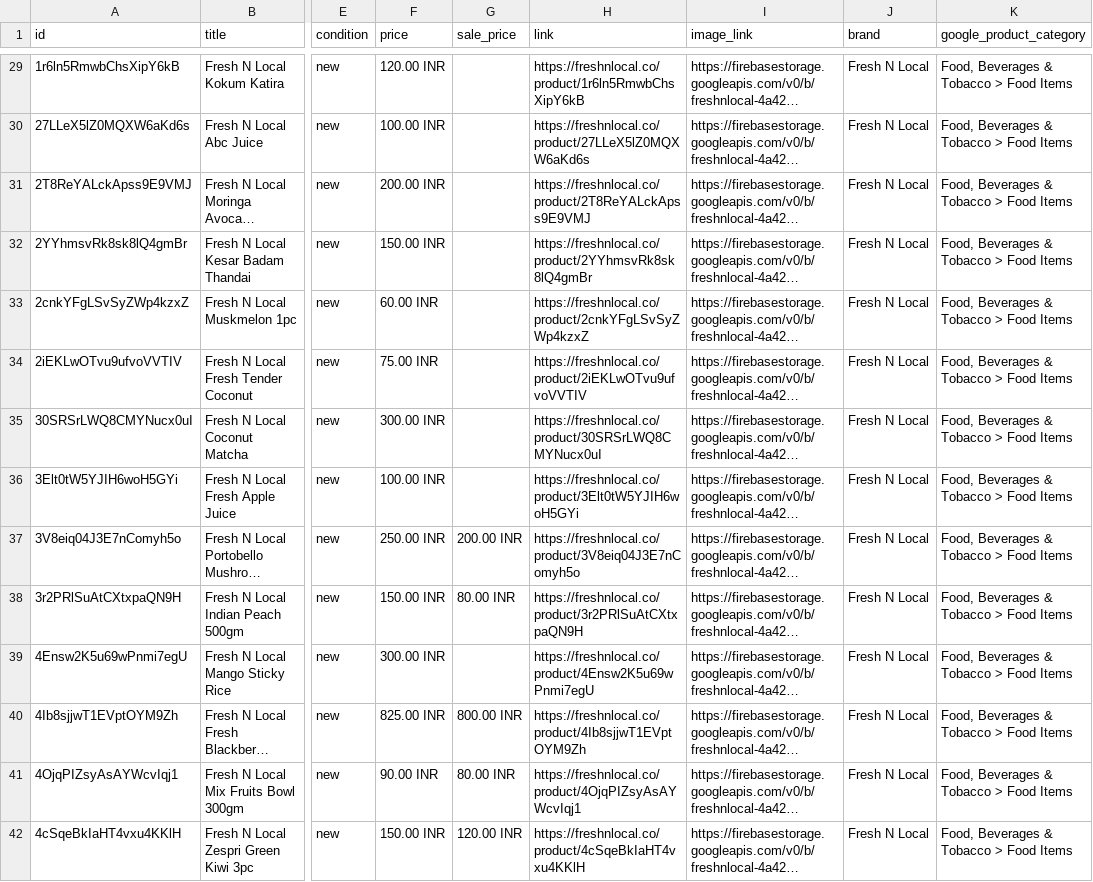
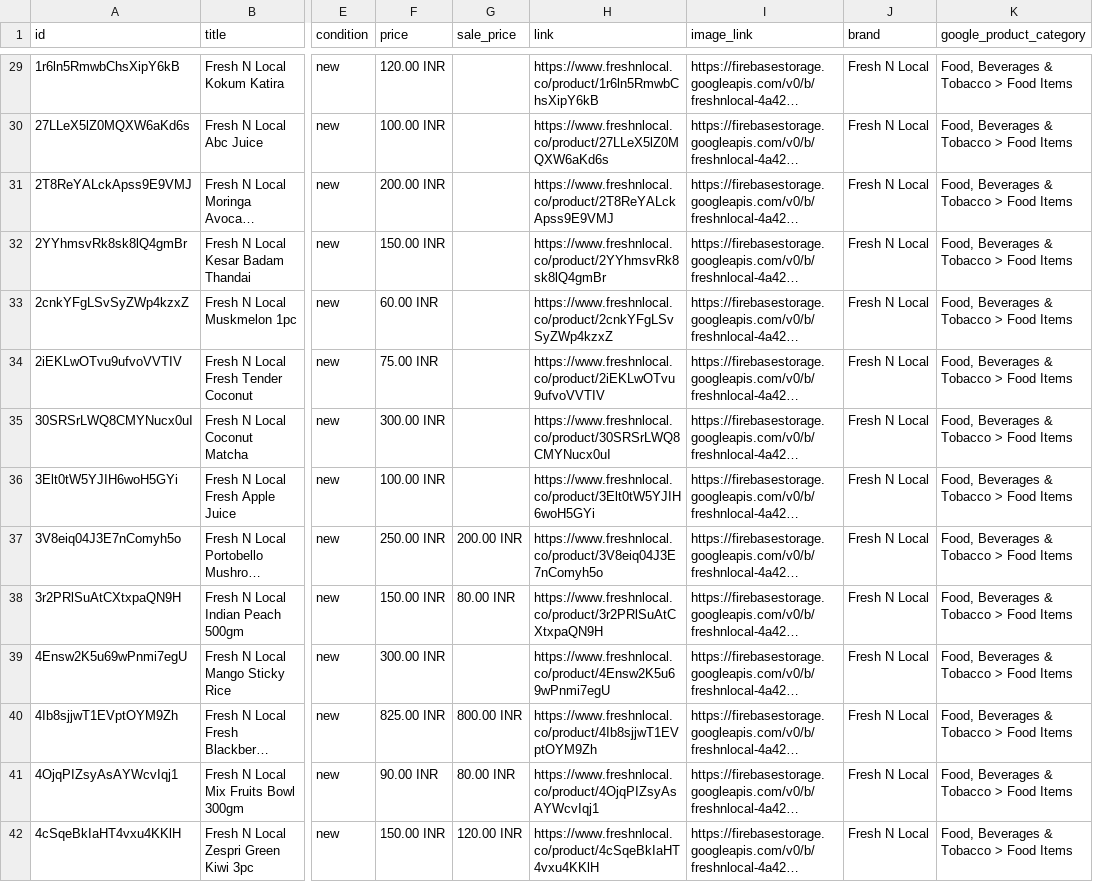
Before and after one commit to freshnlocalco-sys/Freshnlocal, a CSV file: public/product-feed.csv, drawn as a sheet; only a part is shown, gaps mark what is left out; long unchanged cells end in …; the diff covers the shown part only; the diff names each change by its address in the sheet, - before the commit and + after, or states it on an @@ line.

Commit message:
fix: standardize on www.freshnlocal.co canonical domain
Implement canonical URL tagging, enforce domain redirection in Vercel, and update sitemaps, feeds, and SEO configurations to ensure consistent branding and search indexing.

```diff
--- a/public/product-feed.csv
+++ b/public/product-feed.csv
-H29 (link): https://freshnlocal.co/product/1r6ln5RmwbChsXipY6kB
+H29 (link): https://www.freshnlocal.co/product/1r6ln5RmwbChsXipY6kB
-H30 (link): https://freshnlocal.co/product/27LLeX5lZ0MQXW6aKd6s
+H30 (link): https://www.freshnlocal.co/product/27LLeX5lZ0MQXW6aKd6s
-H31 (link): https://freshnlocal.co/product/2T8ReYALckApss9E9VMJ
+H31 (link): https://www.freshnlocal.co/product/2T8ReYALckApss9E9VMJ
-H32 (link): https://freshnlocal.co/product/2YYhmsvRk8sk8lQ4gmBr
+H32 (link): https://www.freshnlocal.co/product/2YYhmsvRk8sk8lQ4gmBr
-H33 (link): https://freshnlocal.co/product/2cnkYFgLSvSyZWp4kzxZ
+H33 (link): https://www.freshnlocal.co/product/2cnkYFgLSvSyZWp4kzxZ
-H34 (link): https://freshnlocal.co/product/2iEKLwOTvu9ufvoVVTIV
+H34 (link): https://www.freshnlocal.co/product/2iEKLwOTvu9ufvoVVTIV
-H35 (link): https://freshnlocal.co/product/30SRSrLWQ8CMYNucx0uI
+H35 (link): https://www.freshnlocal.co/product/30SRSrLWQ8CMYNucx0uI
-H36 (link): https://freshnlocal.co/product/3Elt0tW5YJIH6woH5GYi
+H36 (link): https://www.freshnlocal.co/product/3Elt0tW5YJIH6woH5GYi
-H37 (link): https://freshnlocal.co/product/3V8eiq04J3E7nComyh5o
+H37 (link): https://www.freshnlocal.co/product/3V8eiq04J3E7nComyh5o
-H38 (link): https://freshnlocal.co/product/3r2PRlSuAtCXtxpaQN9H
+H38 (link): https://www.freshnlocal.co/product/3r2PRlSuAtCXtxpaQN9H
-H39 (link): https://freshnlocal.co/product/4Ensw2K5u69wPnmi7egU
+H39 (link): https://www.freshnlocal.co/product/4Ensw2K5u69wPnmi7egU
-H40 (link): https://freshnlocal.co/product/4Ib8sjjwT1EVptOYM9Zh
+H40 (link): https://www.freshnlocal.co/product/4Ib8sjjwT1EVptOYM9Zh
-H41 (link): https://freshnlocal.co/product/4OjqPIZsyAsAYWcvIqj1
+H41 (link): https://www.freshnlocal.co/product/4OjqPIZsyAsAYWcvIqj1
-H42 (link): https://freshnlocal.co/product/4cSqeBkIaHT4vxu4KKlH
+H42 (link): https://www.freshnlocal.co/product/4cSqeBkIaHT4vxu4KKlH
```
Also changed, not shown: 174 edited cells elsewhere in this file, 8 other files.
